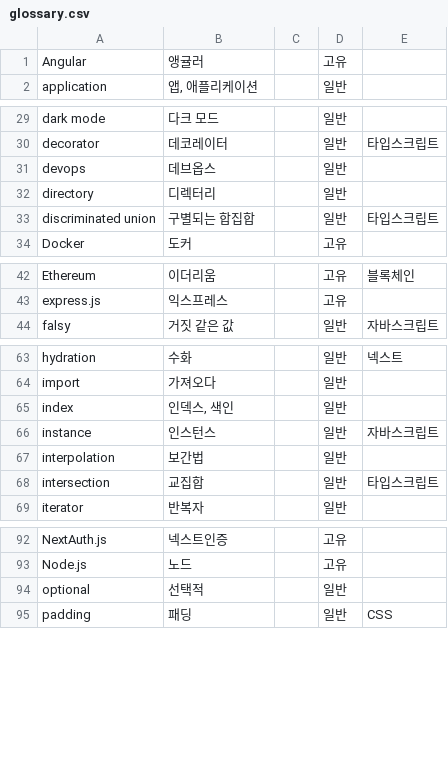
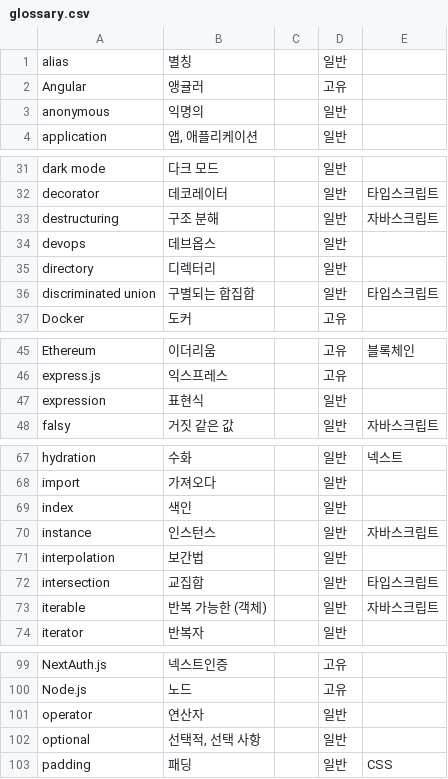
Before and after one commit to autroshot/docs-glossary, a CSV file: public/glossary.csv, drawn as a sheet; only a part is shown, gaps mark what is left out; the diff covers the shown part only.

Commit message:
용어집 갱신

```diff
--- a/public/glossary.csv
+++ b/public/glossary.csv
@@ -1,2 +1,4 @@
+alias,별칭,,일반,
 Angular,앵귤러,,고유,
+anonymous,익명의,,일반,
 application,"앱, 애플리케이션",,일반,
@@ -30,2 +32,3 @@ dark mode,다크 모드,,일반,
 decorator,데코레이터,,일반,타입스크립트
+destructuring,구조 분해,,일반,자바스크립트
 devops,데브옵스,,일반,
@@ -43,2 +46,3 @@ Ethereum,이더리움,,고유,블록체인
 express.js,익스프레스,,고유,
+expression,표현식,,일반,
 falsy,거짓 같은 값,,일반,자바스크립트
@@ -64,3 +68,3 @@ hydration,수화,,일반,넥스트
 import,가져오다,,일반,
-index,"인덱스, 색인",,일반,
+index,색인,,일반,
 instance,인스턴스,,일반,자바스크립트
@@ -68,2 +72,3 @@ interpolation,보간법,,일반,
 intersection,교집합,,일반,타입스크립트
+iterable,반복 가능한 (객체),,일반,자바스크립트
 iterator,반복자,,일반,
@@ -93,3 +100,4 @@ NextAuth.js,넥스트인증,,고유,
 Node.js,노드,,고유,
-optional,선택적,,일반,
+operator,연산자,,일반,
+optional,"선택적, 선택 사항",,일반,
 padding,패딩,,일반,CSS
```
Also changed, not shown: 3 added rows and 1 edited cell elsewhere in this file.
